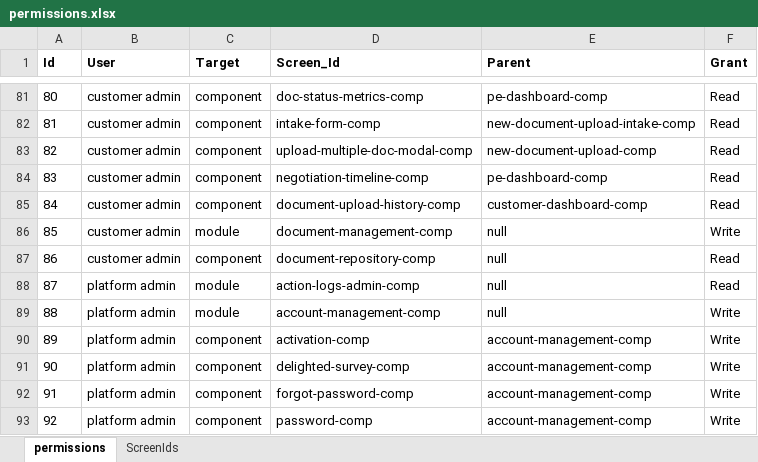
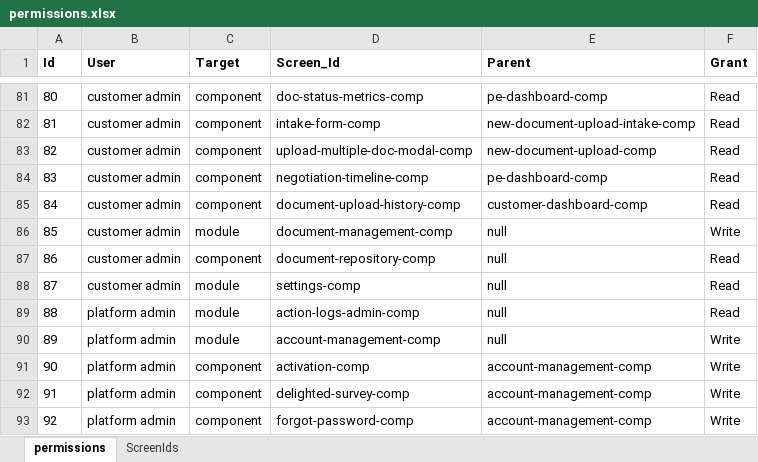
Before and after one commit to bejaz-lc/roles-permissions, an Excel workbook: permissions.xlsx, sheet permissions, drawn as a sheet; only a part is shown, gaps mark what is left out; the shorter side is filled out with more unchanged rows; values as stored, in another font and other column widths than the file's, no borders; conditional formats not drawn; addresses are those after the commit; the diff names each change by its address in the sheet, - before the commit and + after, or states it on an @@ line.

Commit message:
Adding role permissions for payment settings tab

```diff
--- a/permissions.xlsx (sheet permissions)
+++ b/permissions.xlsx (sheet permissions)
+row 88: 87 | customer admin | module | settings-comp | null | Read
@@ column A (Id) renumbered from row 89 down @@
```
Also changed, not shown: sheet ScreenIds, 1 other file.
